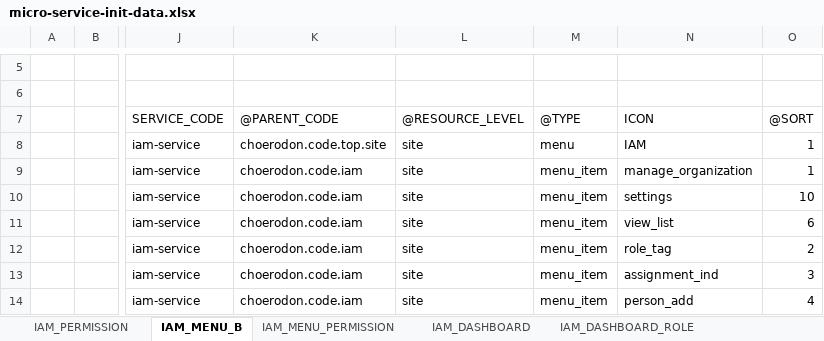
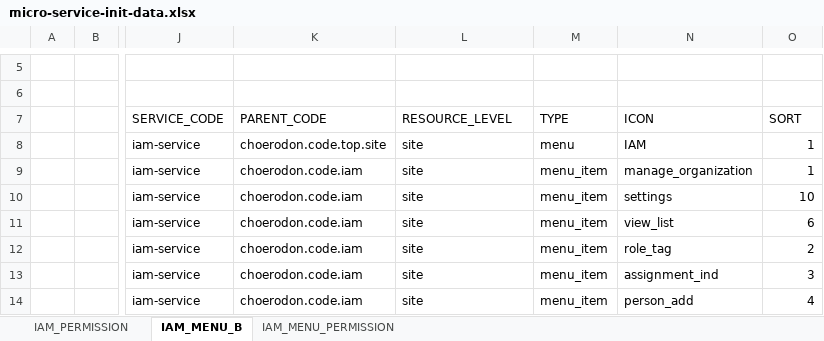
Before and after one commit to choerodon/iam-service, an Excel workbook: src/main/resources/script/front/micro-service-init-data.xlsx, sheet IAM_MENU_B, drawn as a sheet; only a part is shown, gaps mark what is left out; values as stored, in another font and other column widths than the file's, no borders; the diff names each change by its address in the sheet, - before the commit and + after, or states it on an @@ line.

Commit message:
[FIX] init menu, fix dashboard-setting page can not open sider bug, fix dashboard incorrect link bug, fix role page select level style bug.

```diff
--- a/src/main/resources/script/front/micro-service-init-data.xlsx (sheet IAM_MENU_B)
+++ b/src/main/resources/script/front/micro-service-init-data.xlsx (sheet IAM_MENU_B)
-sheet tab: IAM_DASHBOARD
-sheet tab: IAM_DASHBOARD_ROLE
-K7: @PARENT_CODE
+K7: PARENT_CODE
-L7: @RESOURCE_LEVEL
+L7: RESOURCE_LEVEL
-M7: @TYPE
+M7: TYPE
-O7: @SORT
+O7: SORT
```
Also changed, not shown: 5 other files.
